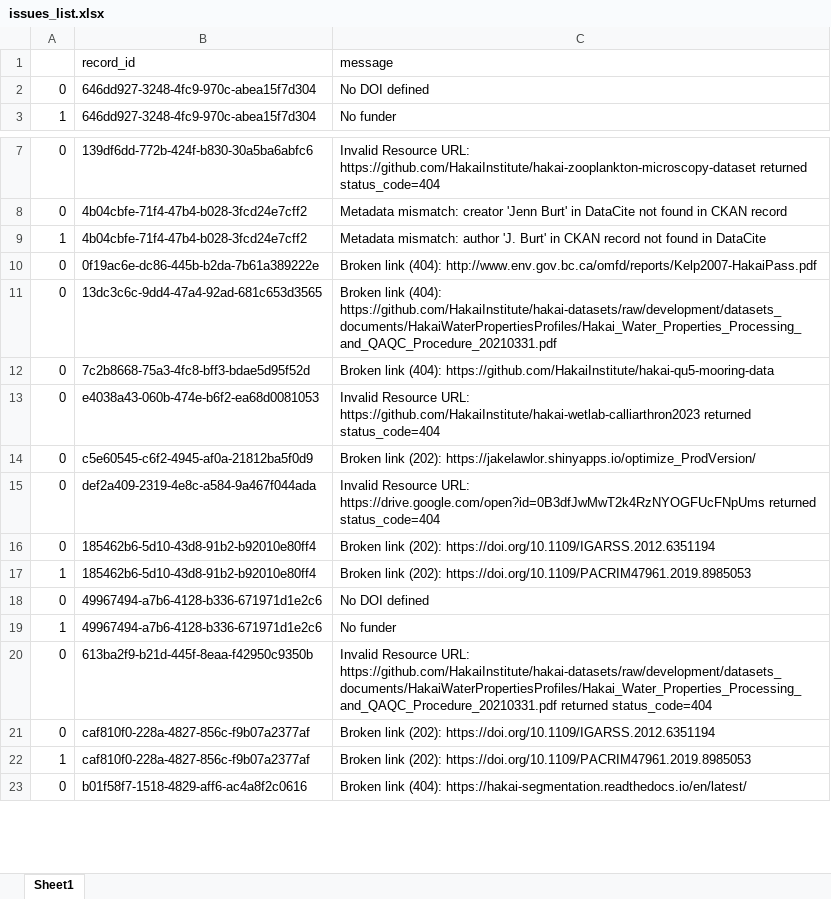
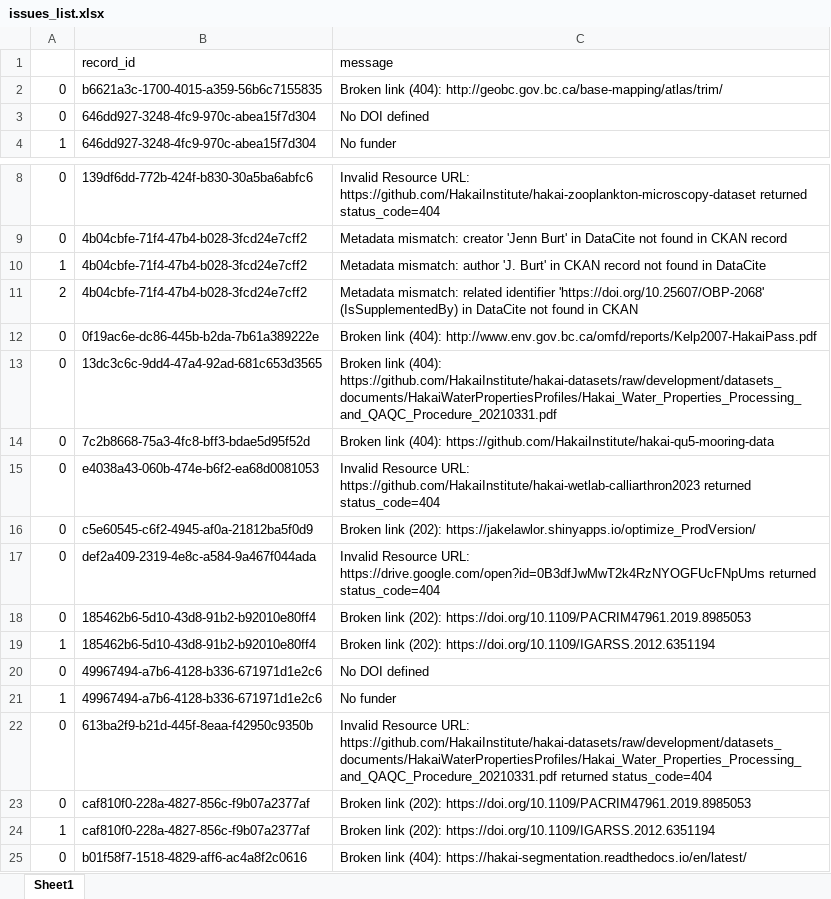
Before and after one commit to HakaiInstitute/hakai-ckan-records-checks, an Excel workbook: docs/issues_list.xlsx, sheet Sheet1, drawn as a sheet; only a part is shown, gaps mark what is left out; values as stored, in another font and other column widths than the file's, no borders; addresses are those after the commit; the diff names each change by its address in the sheet, - before the commit and + after, or states it on an @@ line.

```diff
--- a/docs/issues_list.xlsx (sheet Sheet1)
+++ b/docs/issues_list.xlsx (sheet Sheet1)
+row 2: 0 | b6621a3c-1700-4015-a359-56b6c7155835 | Broken link (404): http://geobc.gov.bc.ca/base-mapping/atlas/trim/
+row 11: 2 | 4b04cbfe-71f4-47b4-b028-3fcd24e7cff2 | Metadata mismatch: related identifier 'https://doi.org/10.25607/OBP-2068' (IsSupplementedBy) in DataCite not found in CKAN
-C18 (message): …link (202): https://doi.org/10.1109/IGARSS.2012.6351194
+C18 (message): …link (202): https://doi.org/10.1109/PACRIM47961.2019.8985053
-C19 (message): …link (202): https://doi.org/10.1109/PACRIM47961.2019.8985053
+C19 (message): …link (202): https://doi.org/10.1109/IGARSS.2012.6351194
-C23 (message): …link (202): https://doi.org/10.1109/IGARSS.2012.6351194
+C23 (message): …link (202): https://doi.org/10.1109/PACRIM47961.2019.8985053
-C24 (message): …link (202): https://doi.org/10.1109/PACRIM47961.2019.8985053
+C24 (message): …link (202): https://doi.org/10.1109/IGARSS.2012.6351194
```
Also changed, not shown: docs/catalog_summary.xlsx, 10 other files.
